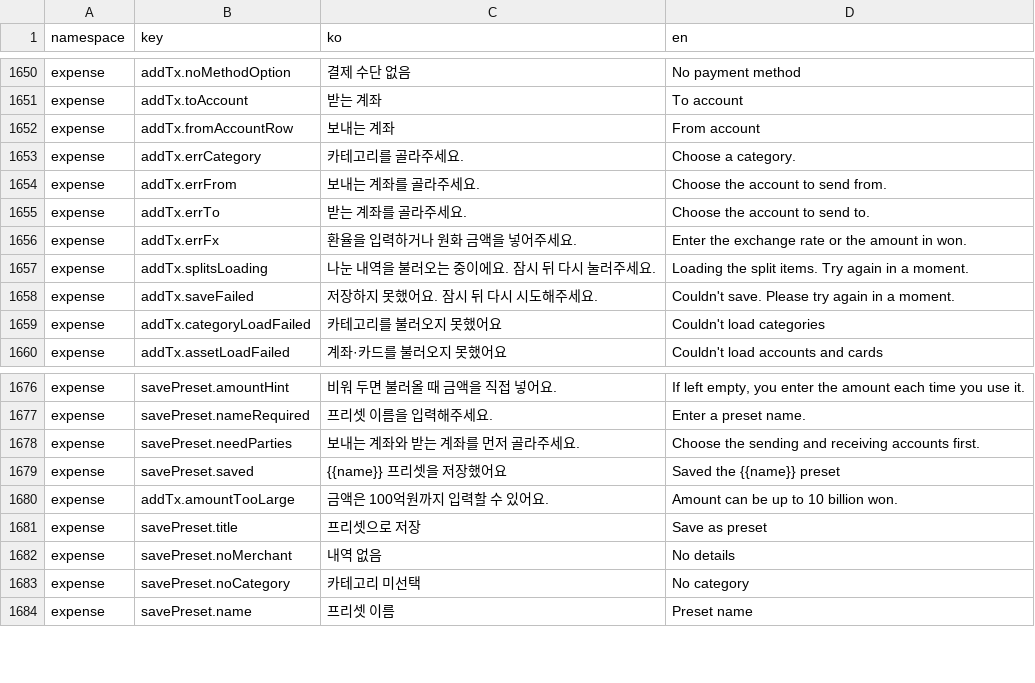
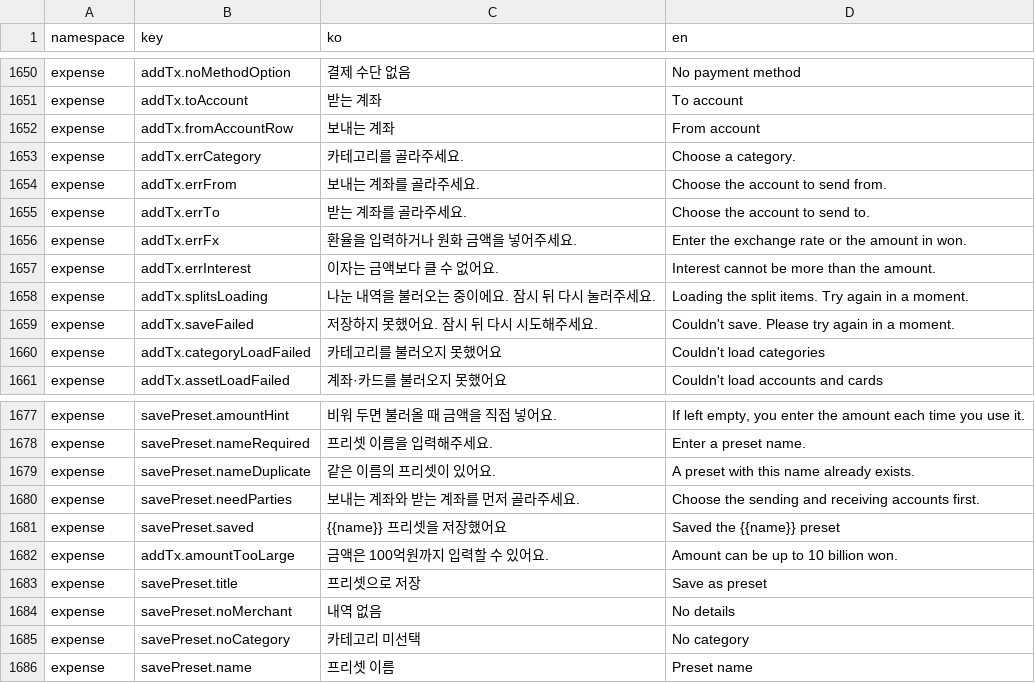
Before and after one commit to lshdainty/groo-damda-front, a CSV file: i18n/translations.csv, drawn as a sheet; only a part is shown, gaps mark what is left out; the diff names each change by its address in the sheet, - before the commit and + after, or states it on an @@ line.

```diff
--- a/i18n/translations.csv
+++ b/i18n/translations.csv
+row 1657: expense | addTx.errInterest | 이자는 금액보다 클 수 없어요. | Interest cannot be more than the amount.
+row 1679: expense | savePreset.nameDuplicate | 같은 이름의 프리셋이 있어요. | A preset with this name already exists.
```
Also changed, not shown: 9 other files.
